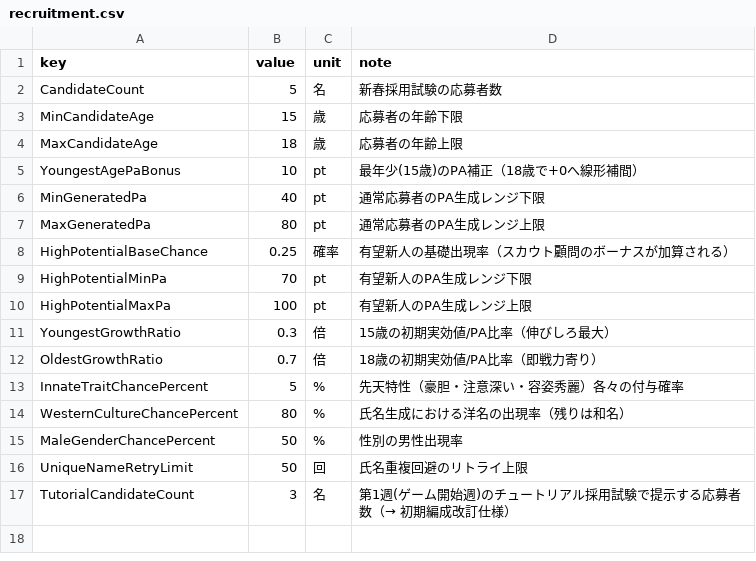
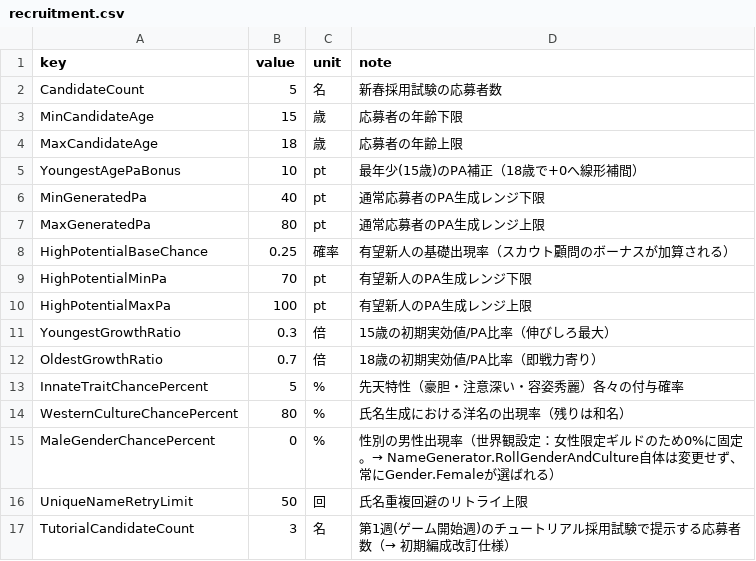
Before and after one commit to takahiro1115/guild-manager, a CSV file: docs/04_バランス表/recruitment.csv, drawn as a sheet.

```diff
--- a/docs/04_バランス表/recruitment.csv
+++ b/docs/04_バランス表/recruitment.csv
@@ -14,3 +14,3 @@ InnateTraitChancePercent,5,%,先天特性（豪胆・注意深い・容姿秀麗
 WesternCultureChancePercent,80,%,氏名生成における洋名の出現率（残りは和名）
-MaleGenderChancePercent,50,%,性別の男性出現率
+MaleGenderChancePercent,0,%,"性別の男性出現率（世界観設定：女性限定ギルドのため0%に固定。→ NameGenerator.RollGenderAndCulture自体は変更せず、常にGender.Femaleが選ばれる）"
 UniqueNameRetryLimit,50,回,氏名重複回避のリトライ上限
```
Also changed, not shown: 4 other files.
